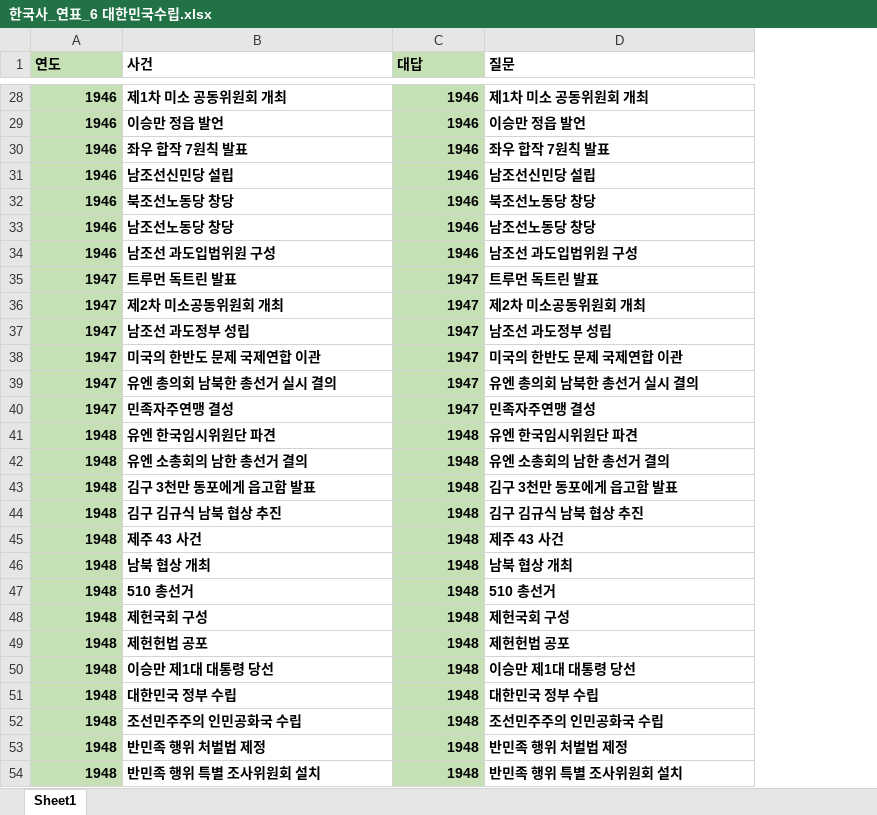
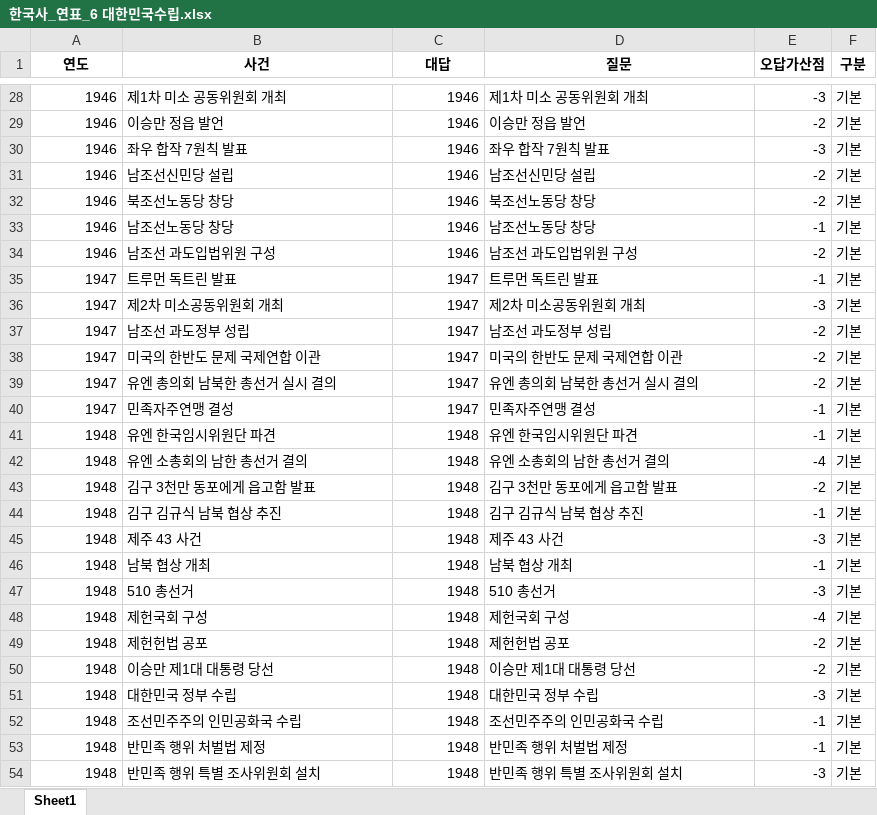
Before and after one commit to Choisignal/Private-Quizlet, an Excel workbook: 학습자료/단답형/한국사_연표_6 대한민국수립.xlsx, sheet Sheet1, drawn as a sheet; only a part is shown, gaps mark what is left out; values as stored, in another font and other column widths than the file's, no borders; the diff covers the shown part only; the diff names each change by its address in the sheet, - before the commit and + after, or states it on an @@ line.

```diff
--- a/학습자료/단답형/한국사_연표_6 대한민국수립.xlsx (sheet Sheet1)
+++ b/학습자료/단답형/한국사_연표_6 대한민국수립.xlsx (sheet Sheet1)
+column E (오답가산점), rows 28-54: -3 | -2 | -3 | -2 | -2 | -1 | -2 | -1 | -3 | -2 | -2 | -2 | -1 | -1 | -4 | -2 | -1 | -3 | -1 | -3 | -4 | -2 | -2 | -3 | -1 | -1 | -3
+column F (구분), rows 28-54: all 기본
-A1:A54 fill: #C5E0B4
+A1:A54 fill: none
-A1:D1 alignment: left
+A1:D1 alignment: center
-C1:C54 fill: #C5E0B4
+C1:C54 fill: none
-A28:D54 bold: on
+A28:D54 bold: off
```
Also changed, not shown: cell formats elsewhere in this sheet, 학습자료/단답형/국어_복습_한자어2글자_번역.xlsx, 학습자료/단답형/오답노트/오답노트_무한반복_단답형_국어_복습_한자어2글자_번역.xlsx, 3 other files.
